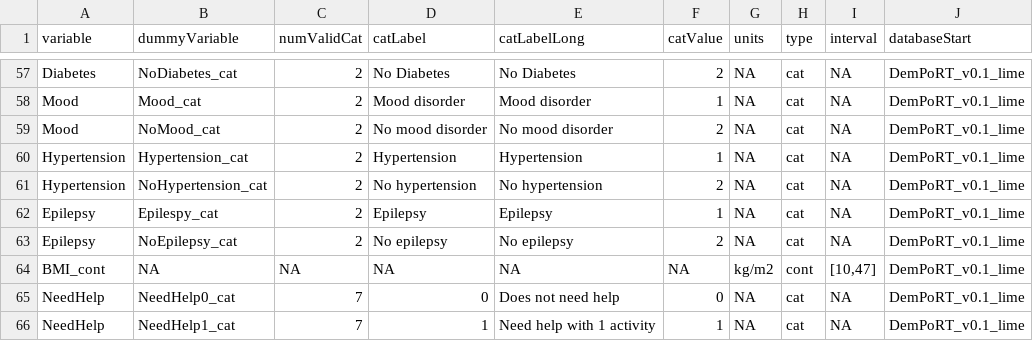
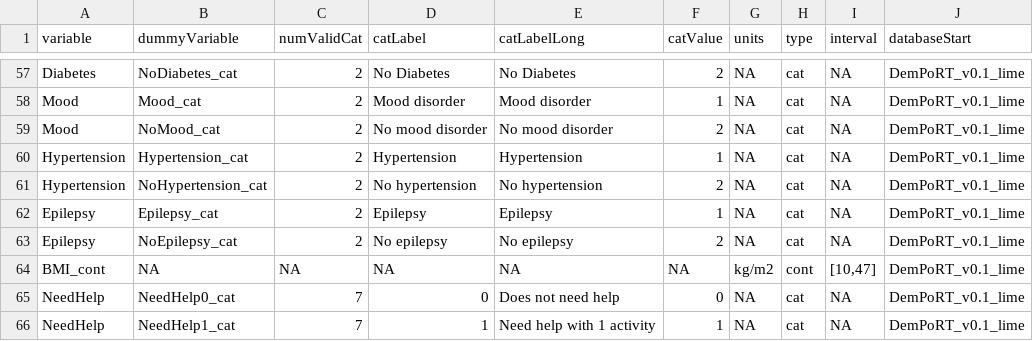
Before and after one commit to Big-Life-Lab/PoRT-cchsshared-dem-v1-alg, a CSV file: model-export/DemPoRT-Full/female/DemPoRT-Full-female-variable-details.csv, drawn as a sheet; only a part is shown, gaps mark what is left out; the diff names each change by its address in the sheet, - before the commit and + after, or states it on an @@ line.

```diff
--- a/model-export/DemPoRT-Full/female/DemPoRT-Full-female-variable-details.csv
+++ b/model-export/DemPoRT-Full/female/DemPoRT-Full-female-variable-details.csv
-B62 (dummyVariable): Epilespy_cat
+B62 (dummyVariable): Epilepsy_cat
```
Also changed, not shown: model-export/DemPoRT-Full/female/DemPoRT-Full-female-center.csv, model-export/DemPoRT-Full/male/DemPoRT-Full-male-center.csv, 1 other file.
